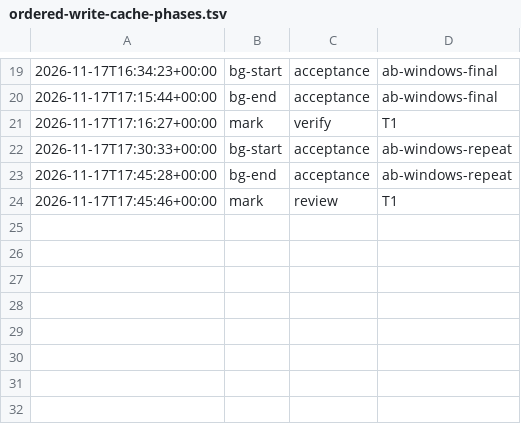
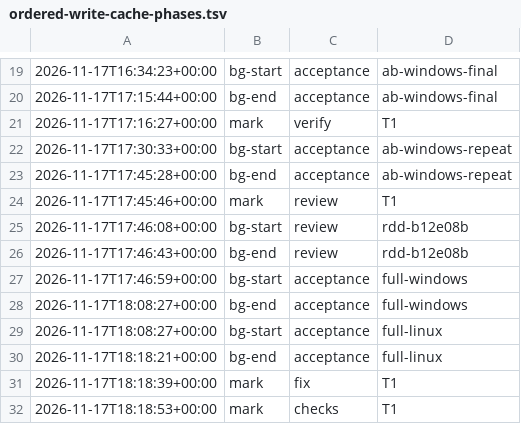
Before and after one commit to jesuslpm/Krummi, a TSV file: odd/tasks/ordered-write-cache-phases.tsv, drawn as a sheet; only a part is shown, gaps mark what is left out.

Commit message:
docs(odd): record the user's decision to drop the ordered-write cache

```diff
--- a/odd/tasks/ordered-write-cache-phases.tsv
+++ b/odd/tasks/ordered-write-cache-phases.tsv
@@ -24 +24,9 @@
 2026-11-17T17:45:46+00:00	mark	review	T1
+2026-11-17T17:46:08+00:00	bg-start	review	rdd-b12e08b
+2026-11-17T17:46:43+00:00	bg-end	review	rdd-b12e08b
+2026-11-17T17:46:59+00:00	bg-start	acceptance	full-windows
+2026-11-17T18:08:27+00:00	bg-end	acceptance	full-windows
+2026-11-17T18:08:27+00:00	bg-start	acceptance	full-linux
+2026-11-17T18:18:21+00:00	bg-end	acceptance	full-linux
+2026-11-17T18:18:39+00:00	mark	fix	T1
+2026-11-17T18:18:53+00:00	mark	checks	T1
```
Also changed, not shown: 1 other file.
